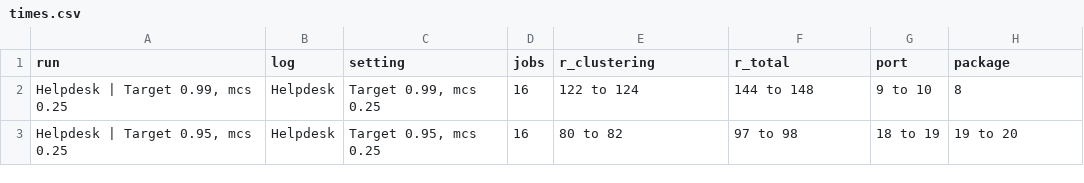
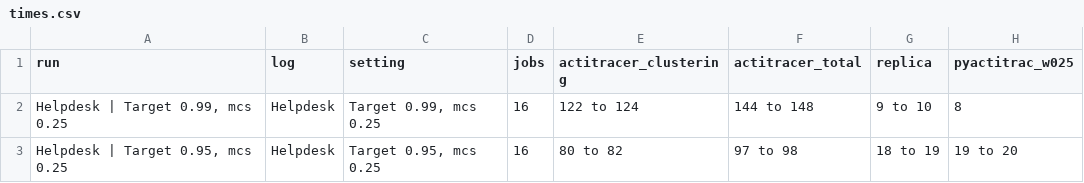
Before and after one commit to lmu-dbs/python-ActiTraC, a CSV file: docs/comparison/data/times.csv, drawn as a sheet; only a part is shown.

```diff
--- a/docs/comparison/data/times.csv
+++ b/docs/comparison/data/times.csv
@@ -1,2 +1,2 @@
-run,log,setting,jobs,r_clustering,r_total,port,package
+run,log,setting,jobs,actitracer_clustering,actitracer_total,replica,pyactitrac_w025
 "Helpdesk | Target 0.99, mcs 0.25",Helpdesk,"Target 0.99, mcs 0.25",16,122 to 124,144 to 148,9 to 10,8
```
Also changed, not shown: docs/comparison/data/agreement.csv, docs/comparison/data/coverage.csv, 25 other files.
